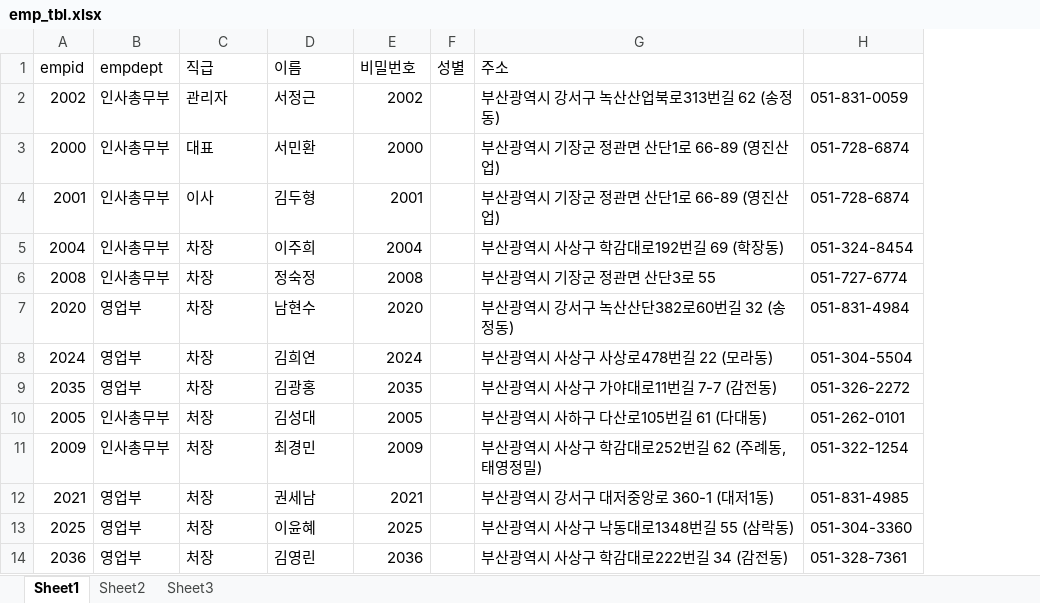
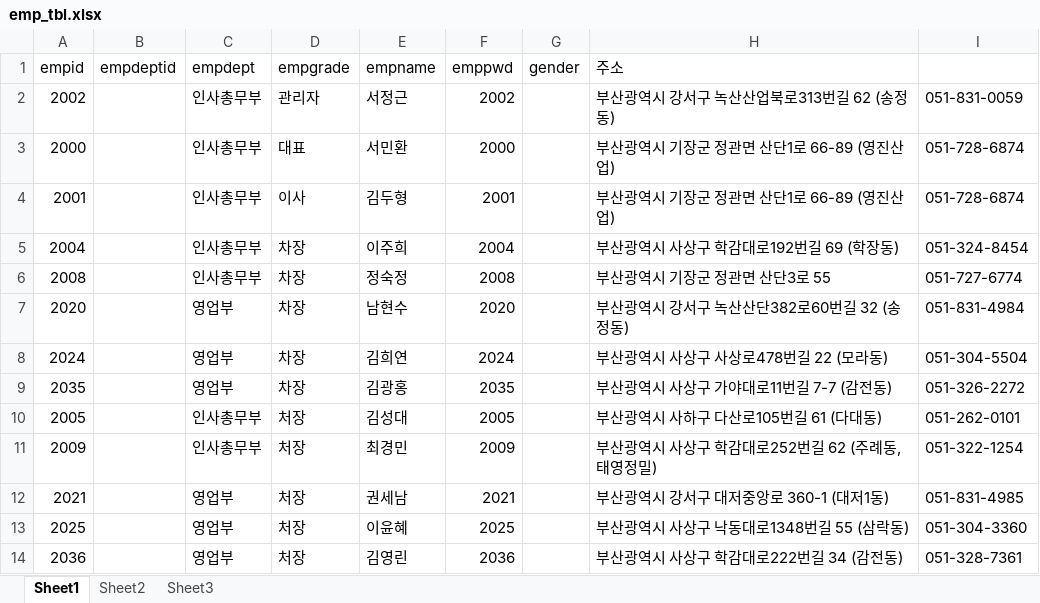
Before and after one commit to sso-jeong/project_front, an Excel workbook: table/emp_tbl.xlsx, sheet Sheet1, drawn as a sheet; only a part is shown; values as stored, in another font and other column widths than the file's, no borders; removed rows and columns are numbered as before the commit, all else as after; the diff names each change by its address in the sheet, - before the commit and + after, or states it on an @@ line.

```diff
--- a/table/emp_tbl.xlsx (sheet Sheet1)
+++ b/table/emp_tbl.xlsx (sheet Sheet1)
+column B (empdeptid), empty
-column F (성별), empty
+column G (gender), empty
-D1: 직급
+D1: empgrade
-E1: 이름
+E1: empname
-F1: 비밀번호
+F1: emppwd
```
Also changed, not shown: 3 other files.
